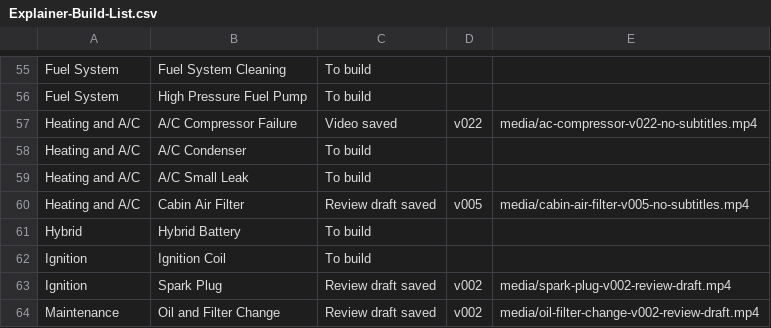
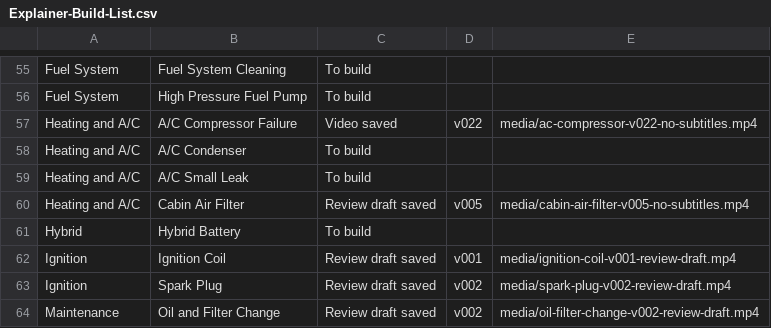
Before and after one commit to thomasuzda/tsmg-repair-videos, a CSV file: docs/Explainer-Build-List.csv, drawn as a sheet; only a part is shown, gaps mark what is left out.

Commit message:
Add ignition coil First take

```diff
--- a/docs/Explainer-Build-List.csv
+++ b/docs/Explainer-Build-List.csv
@@ -61,3 +61,3 @@ Heating and A/C,Cabin Air Filter,Review draft saved,v005,media/cabin-air-filter-
 Hybrid,Hybrid Battery,To build,,
-Ignition,Ignition Coil,To build,,
+Ignition,Ignition Coil,Review draft saved,v001,media/ignition-coil-v001-review-draft.mp4
 Ignition,Spark Plug,Review draft saved,v002,media/spark-plug-v002-review-draft.mp4
```
Also changed, not shown: 6 other files.
